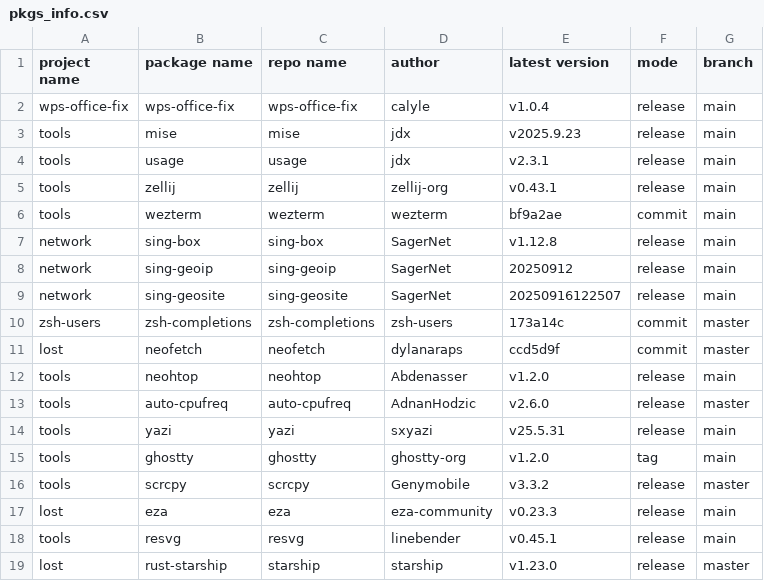
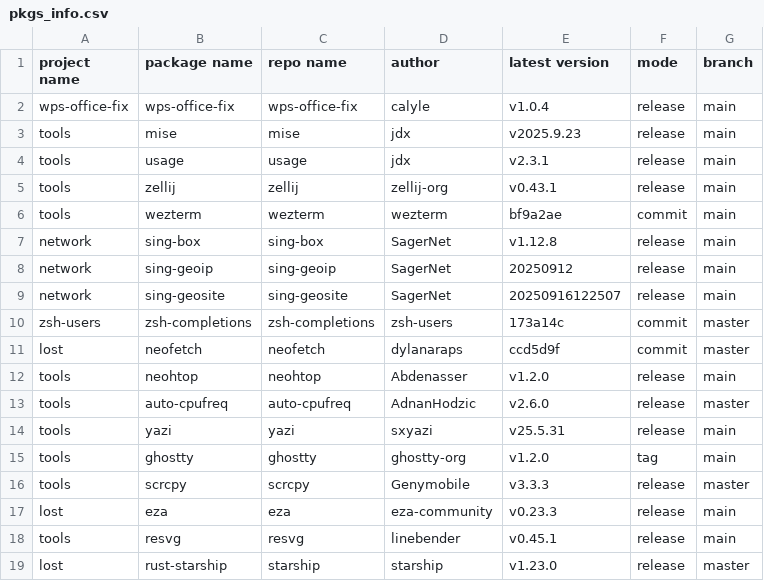
Before and after one commit to calyle/rpm-spec-templates, a CSV file: .github/pkgs_info.csv, drawn as a sheet.

```diff
--- a/.github/pkgs_info.csv
+++ b/.github/pkgs_info.csv
@@ -15,3 +15,3 @@ tools,yazi,yazi,sxyazi,v25.5.31,release,main
 tools,ghostty,ghostty,ghostty-org,v1.2.0,tag,main
-tools,scrcpy,scrcpy,Genymobile,v3.3.2,release,master
+tools,scrcpy,scrcpy,Genymobile,v3.3.3,release,master
 lost,eza,eza,eza-community,v0.23.3,release,main
```
